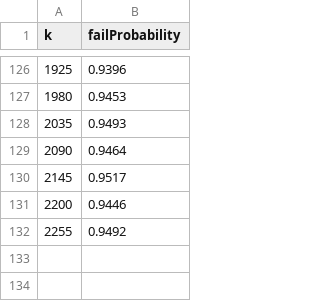
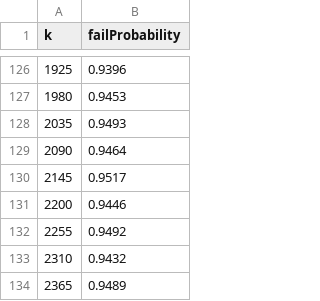
Before and after one commit to MilkaLichtblau/Multinomial_FA-IR, a CSV file: experiments/FailProbabilityExperiments/FailProbK=5000p=[03,03]Multinomial.csv, drawn as a sheet; only a part is shown, gaps mark what is left out.

```diff
--- a/experiments/FailProbabilityExperiments/FailProbK=5000p=[03,03]Multinomial.csv
+++ b/experiments/FailProbabilityExperiments/FailProbK=5000p=[03,03]Multinomial.csv
@@ -132 +132,3 @@ k,failProbability
 2255,0.9492
+2310,0.9432
+2365,0.9489
```
Also changed, not shown: 6 other files.
